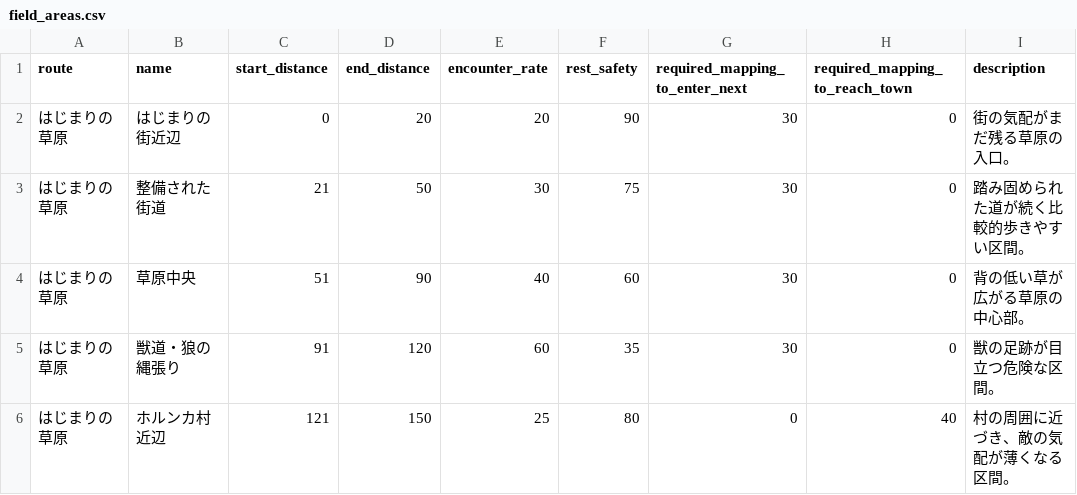
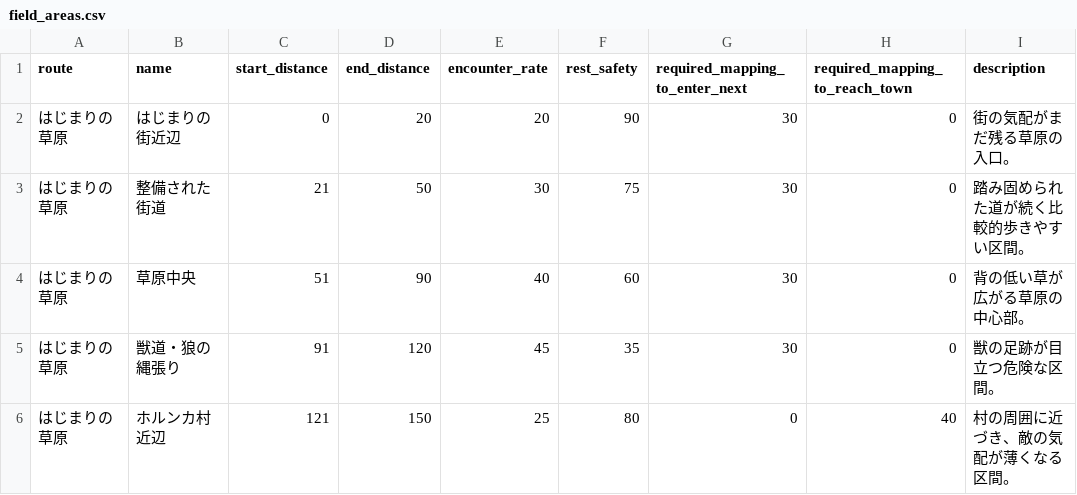
Before and after one commit to gudetama097723/SAW, a CSV file: db/seeds/field_areas.csv, drawn as a sheet.

```diff
--- a/db/seeds/field_areas.csv
+++ b/db/seeds/field_areas.csv
@@ -4,3 +4,3 @@
 はじまりの草原,草原中央,51,90,40,60,30,0,背の低い草が広がる草原の中心部。
-はじまりの草原,獣道・狼の縄張り,91,120,60,35,30,0,獣の足跡が目立つ危険な区間。
+はじまりの草原,獣道・狼の縄張り,91,120,45,35,30,0,獣の足跡が目立つ危険な区間。
 はじまりの草原,ホルンカ村近辺,121,150,25,80,0,40,村の周囲に近づき、敵の気配が薄くなる区間。
```
Also changed, not shown: db/seeds/boss_mobs.csv, db/seeds/mob_spawns.csv, 6 other files.
